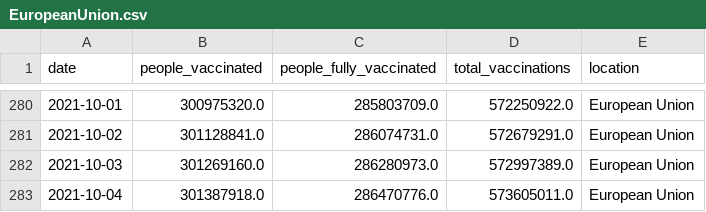
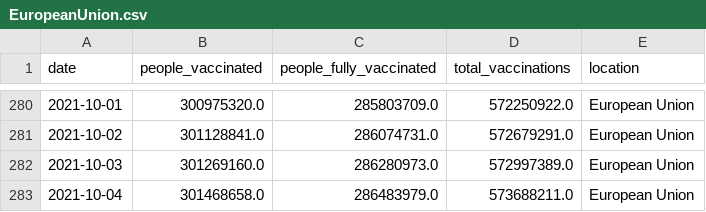
Before and after one commit to blasf1/covid_vaccine_progress_bot, a CSV file: output/EuropeanUnion.csv, drawn as a sheet; only a part is shown, gaps mark what is left out.

```diff
--- a/output/EuropeanUnion.csv
+++ b/output/EuropeanUnion.csv
@@ -282,2 +282,2 @@ date,people_vaccinated,people_fully_vaccinated,total_vaccinations,location
 2021-10-03,301269160.0,286280973.0,572997389.0,European Union
-2021-10-04,301387918.0,286470776.0,573605011.0,European Union
+2021-10-04,301468658.0,286483979.0,573688211.0,European Union
```
Also changed, not shown: latest.csv, 2 other files.
